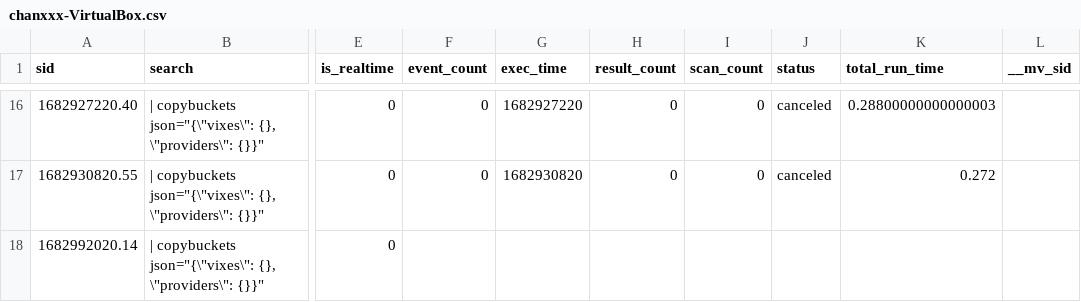
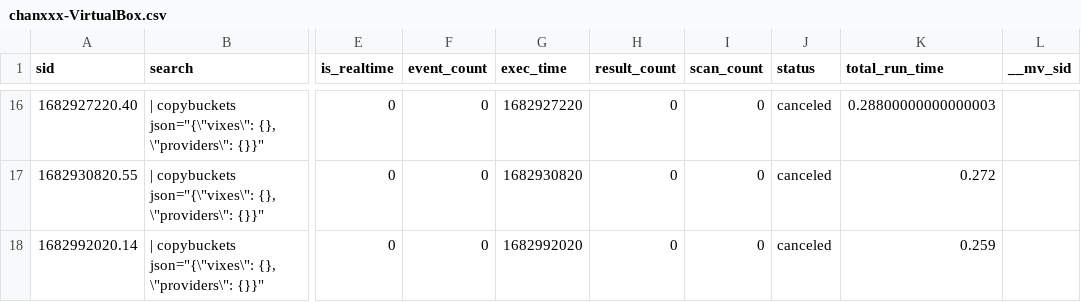
Before and after one commit to chanxxx1912/version_controll_splunk, a CSV file: users/splunk-system-user/splunk_archiver/history/chanxxx-VirtualBox.csv, drawn as a sheet; only a part is shown, gaps mark what is left out; the diff names each change by its address in the sheet, - before the commit and + after, or states it on an @@ line.

Commit message:
Auto: 217 MB,  1 file changed, 1 insertion(+), 1 deletion(-)

```diff
--- a/users/splunk-system-user/splunk_archiver/history/chanxxx-VirtualBox.csv
+++ b/users/splunk-system-user/splunk_archiver/history/chanxxx-VirtualBox.csv
-F18 (event_count): (empty)
+F18 (event_count): 0
-G18 (exec_time): (empty)
+G18 (exec_time): 1682992020
-H18 (result_count): (empty)
+H18 (result_count): 0
-I18 (scan_count): (empty)
+I18 (scan_count): 0
-J18 (status): (empty)
+J18 (status): canceled
-K18 (total_run_time): (empty)
+K18 (total_run_time): 0.259
```
